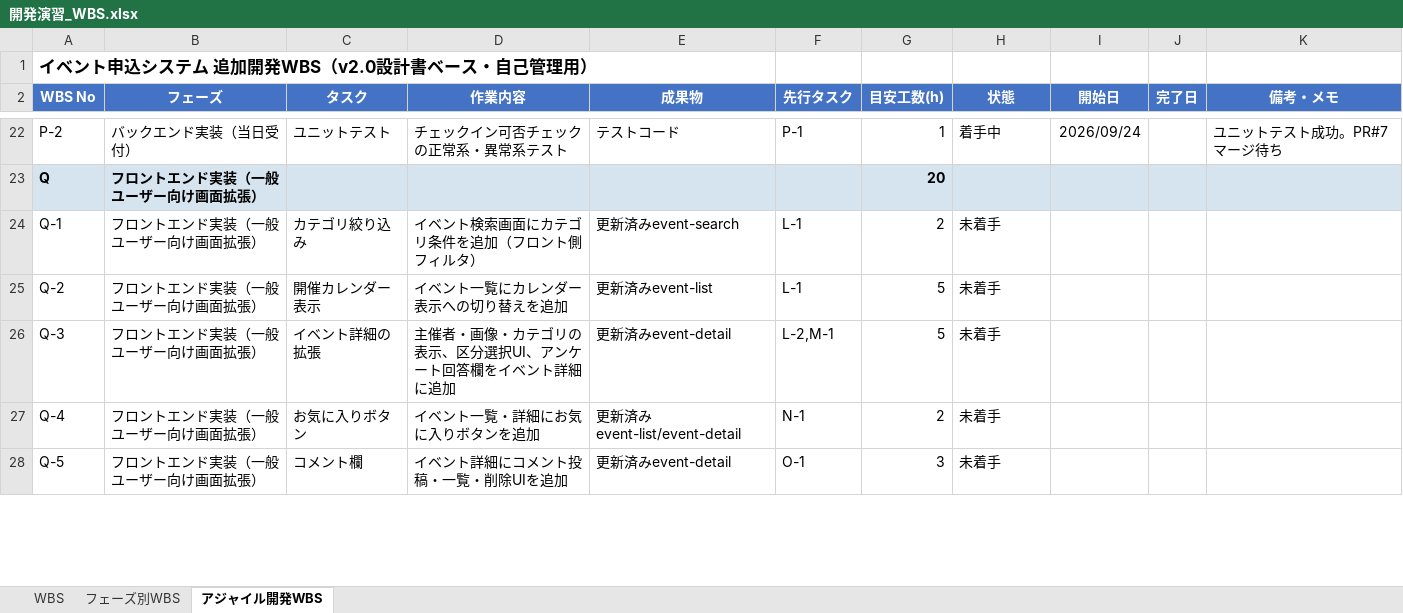
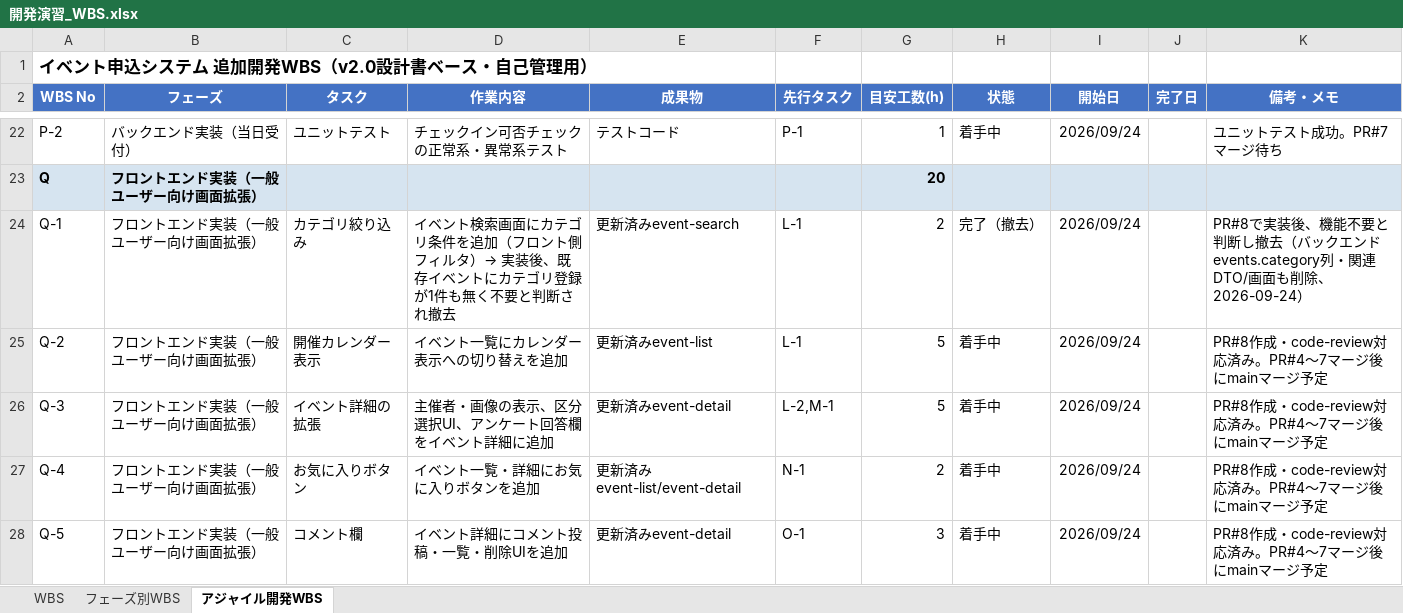
Before and after one commit to sasaki111111/event-application-system, an Excel workbook: docs/開発演習_WBS.xlsx, sheet アジャイル開発WBS, drawn as a sheet; only a part is shown, gaps mark what is left out; values as stored, in another font and other column widths than the file's, no borders; conditional formats not drawn; the diff covers the shown part only; the diff names each change by its address in the sheet, - before the commit and + after, or states it on an @@ line.

```diff
--- a/docs/開発演習_WBS.xlsx (sheet アジャイル開発WBS)
+++ b/docs/開発演習_WBS.xlsx (sheet アジャイル開発WBS)
-D24 (作業内容): …ィルタ）
+D24 (作業内容): …ィルタ）→ 実装後、既存イベントにカテゴリ登録が1件も無く不要と判断され撤去
-H24 (状態): 未着手
+H24 (状態): 完了（撤去）
-I24:I28 (開始日): (empty)
+I24:I28 (開始日): 2026/09/24
-K24 (備考・メモ): (empty)
+K24 (備考・メモ): PR#8で実装後、機能不要と判断し撤去（バックエンドevents.category列・関連DTO/画面も削除、2026-09-24）
-H25:H28 (状態): 未着手
+H25:H28 (状態): 着手中
-K25:K28 (備考・メモ): (empty)
+K25:K28 (備考・メモ): PR#8作成・code-review対応済み。PR#4〜7マージ後にmainマージ予定
-D26 (作業内容): 主催者・画像・カテゴリの表示、区分選択UI、アンケート回答欄をイベント詳細に追加
+D26 (作業内容): 主催者・画像の表示、区分選択UI、アンケート回答欄をイベント詳細に追加
```
Also changed, not shown: 3 added rows and 11 edited cells elsewhere in this sheet, 29 other files.
